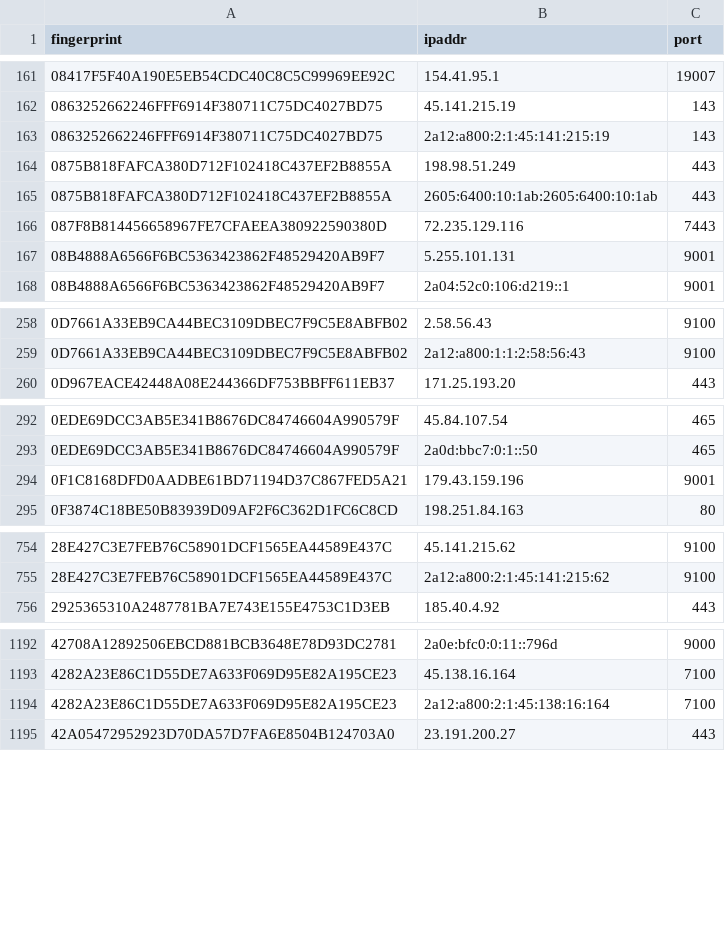
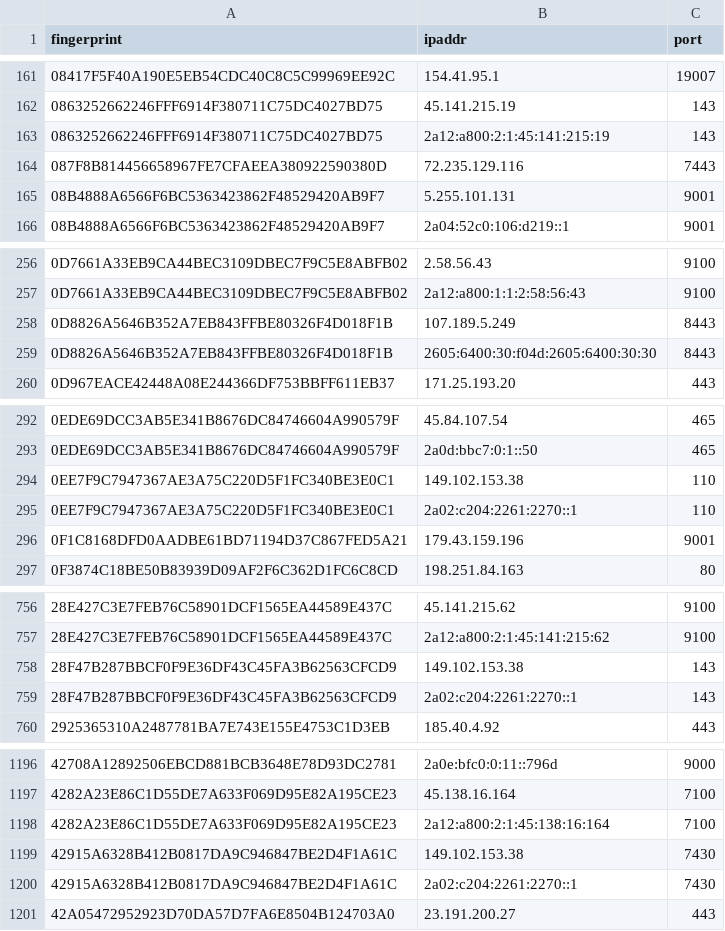
Before and after one commit to 0xPratikPatil/peel-the-net, a CSV file: dataset/exit_nodes.csv, drawn as a sheet; only a part is shown, gaps mark what is left out; removed rows and columns are numbered as before the commit, all else as after; the diff covers the shown part only; the diff names each change by its address in the sheet, - before the commit and + after, or states it on an @@ line.

```diff
--- a/dataset/exit_nodes.csv
+++ b/dataset/exit_nodes.csv
-row 164: 0875B818FAFCA380D712F102418C437EF2B8855A | 198.98.51.249 | 443
-row 165: 0875B818FAFCA380D712F102418C437EF2B8855A | 2605:6400:10:1ab:2605:6400:10:1ab | 443
+row 258: 0D8826A5646B352A7EB843FFBE80326F4D018F1B | 107.189.5.249 | 8443
+row 259: 0D8826A5646B352A7EB843FFBE80326F4D018F1B | 2605:6400:30:f04d:2605:6400:30:30 | 8443
+row 294: 0EE7F9C7947367AE3A75C220D5F1FC340BE3E0C1 | 149.102.153.38 | 110
+row 295: 0EE7F9C7947367AE3A75C220D5F1FC340BE3E0C1 | 2a02:c204:2261:2270::1 | 110
+row 758: 28F47B287BBCF0F9E36DF43C45FA3B62563CFCD9 | 149.102.153.38 | 143
+row 759: 28F47B287BBCF0F9E36DF43C45FA3B62563CFCD9 | 2a02:c204:2261:2270::1 | 143
+row 1199: 42915A6328B412B0817DA9C946847BE2D4F1A61C | 149.102.153.38 | 7430
+row 1200: 42915A6328B412B0817DA9C946847BE2D4F1A61C | 2a02:c204:2261:2270::1 | 7430
```
Also changed, not shown: 23 added rows and 2 removed rows elsewhere in this file, dataset/all_nodes.csv, dataset/guard_nodes.csv, 3 other files.
